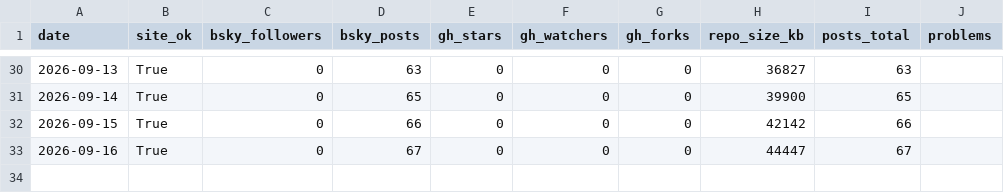
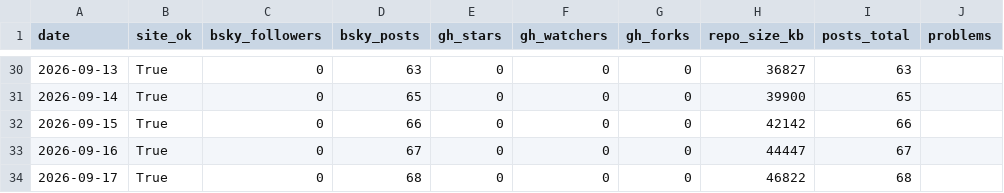
Before and after one commit to estrada-josh/attention, a CSV file: audiences/oddsdrift/data/metrics.csv, drawn as a sheet; only a part is shown, gaps mark what is left out; the diff names each change by its address in the sheet, - before the commit and + after, or states it on an @@ line.

```diff
--- a/audiences/oddsdrift/data/metrics.csv
+++ b/audiences/oddsdrift/data/metrics.csv
+row 34: 2026-09-17 | True | 0 | 68 | 0 | 0 | 0 | 46822 | 68
```
Also changed, not shown: 1 other file.
